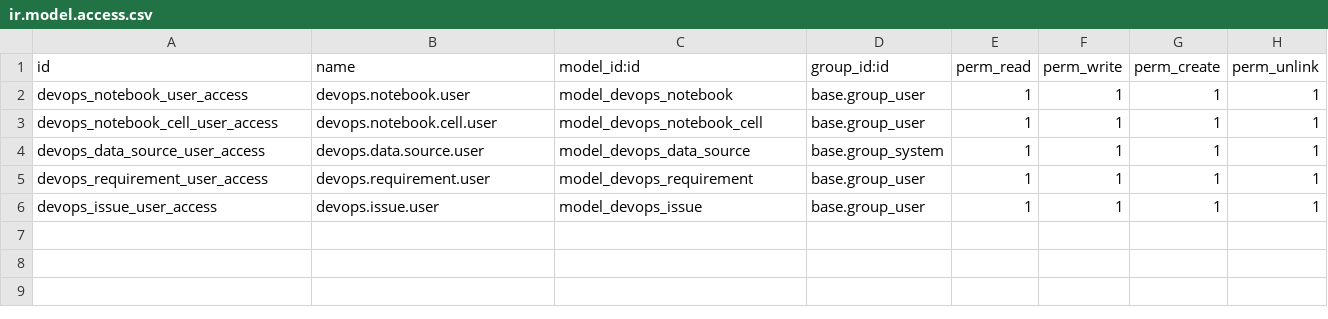
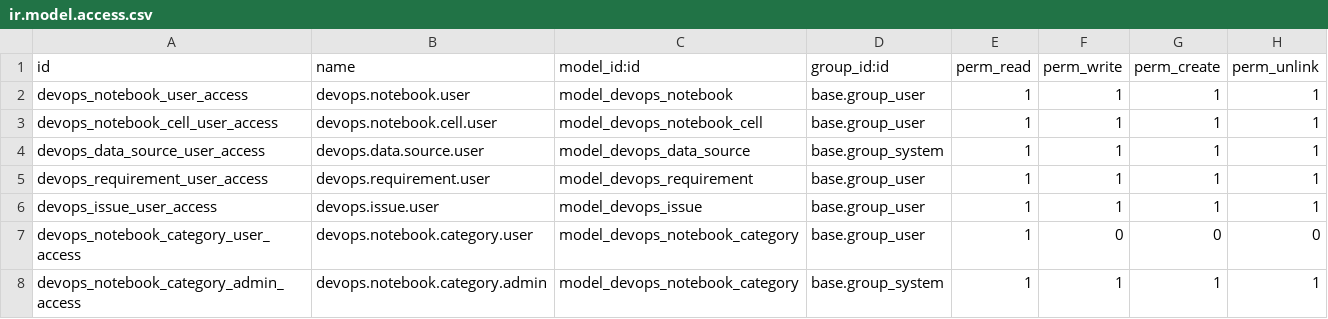
Before and after one commit to layaconch/project_notebook, a CSV file: security/ir.model.access.csv, drawn as a sheet; the diff names each change by its address in the sheet, - before the commit and + after, or states it on an @@ line.

Commit message:
feat: notebook categories permissions and groups

```diff
--- a/security/ir.model.access.csv
+++ b/security/ir.model.access.csv
+row 7: devops_notebook_category_user_access | devops.notebook.category.user | model_devops_notebook_category | base.group_user | 1 | 0 | 0 | 0
+row 8: devops_notebook_category_admin_access | devops.notebook.category.admin | model_devops_notebook_category | base.group_system | 1 | 1 | 1 | 1
```
Also changed, not shown: 8 other files.
